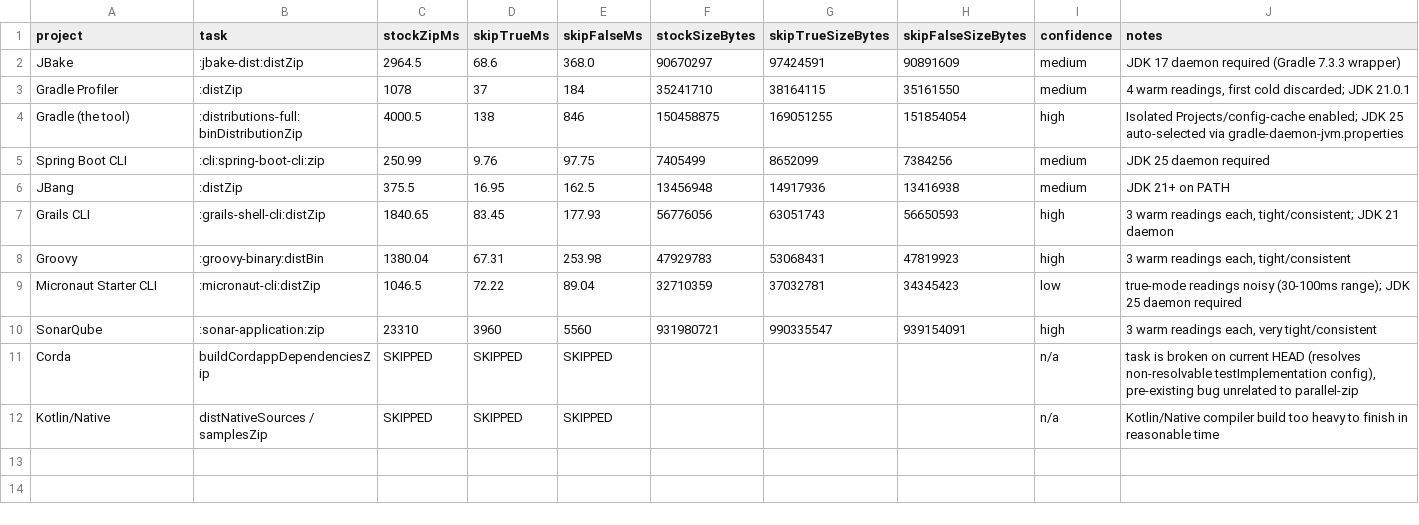
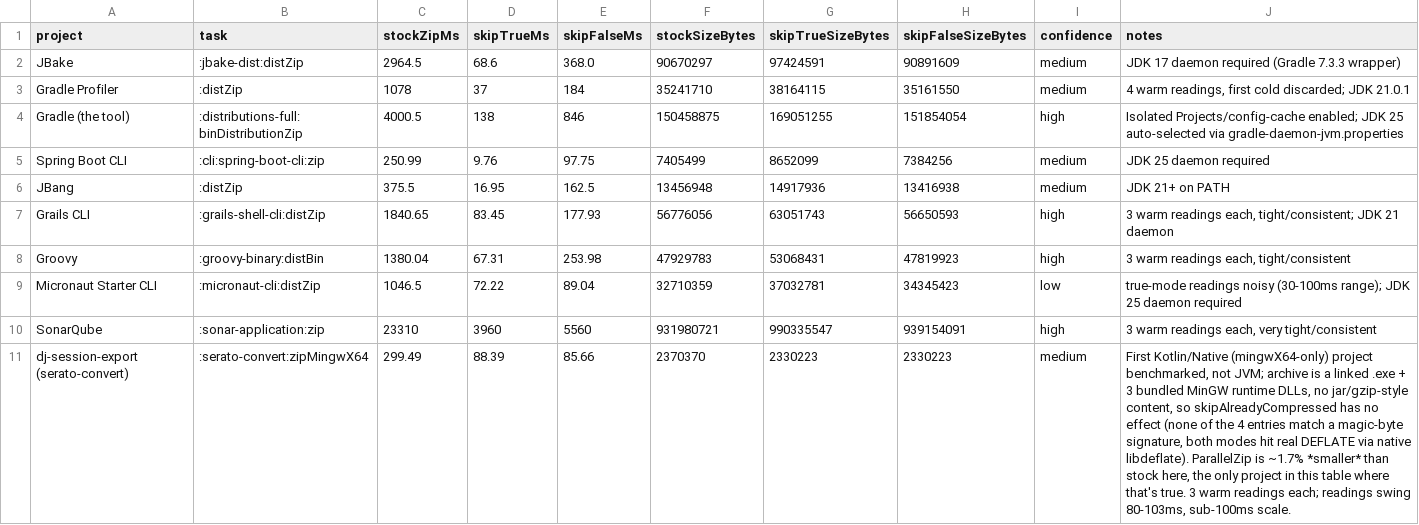
Before and after one commit to Kukis13/parallel-zip-gradle-plugin, a TSV file: benchmarks/results/gradle-inbuild.tsv, drawn as a sheet; removed rows and columns are numbered as before the commit, all else as after; the diff names each change by its address in the sheet, - before the commit and + after, or states it on an @@ line.

```diff
--- a/benchmarks/results/gradle-inbuild.tsv
+++ b/benchmarks/results/gradle-inbuild.tsv
-row 11: Corda | buildCordappDependenciesZip | SKIPPED | SKIPPED | SKIPPED |  |  |  | n/a | task is broken on current HEAD (resolves non-resolvable testImplementation config), pre-existing bug unrelated to parallel-zip
-row 12: Kotlin/Native | distNativeSources / samplesZip | SKIPPED | SKIPPED | SKIPPED |  |  |  | n/a | Kotlin/Native compiler build too heavy to finish in reasonable time
+row 11: dj-session-export (serato-convert) | :serato-convert:zipMingwX64 | 299.49 | 88.39 | 85.66 | 2370370 | 2330223 | 2330223 | medium | First Kotlin/Native (mingwX64-only) project benchmarked, not JVM; archive is a linked .exe + 3 bundled MinGW runtime DLLs, no jar/gzip-style content, so skipAlreadyCompressed has no effect (none of the 4 entries match a magic-byte signature, both modes hit real DEFLATE via native libdeflate). ParallelZip is ~1.7% *smaller* than stock here, the only project in this table where that's true. 3 warm readings each; readings swing 80-103ms, sub-100ms scale.
```
Also changed, not shown: 5 other files.
